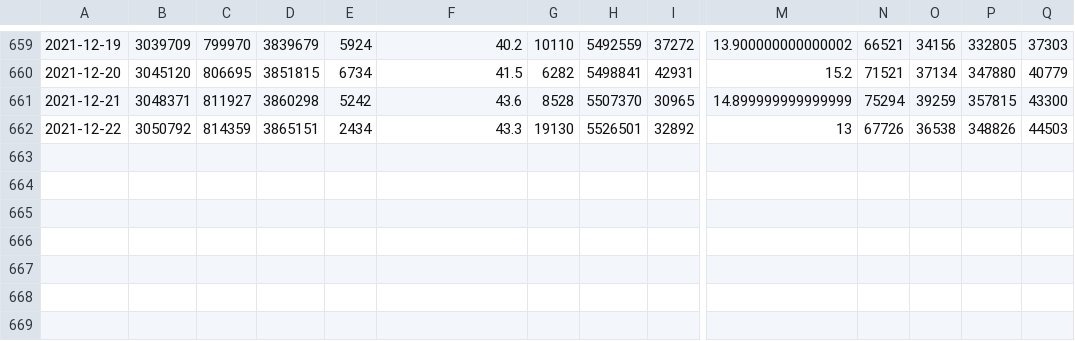
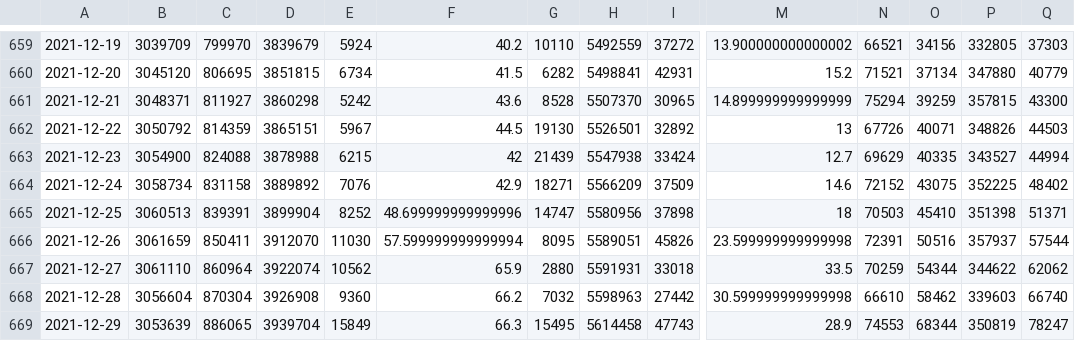
Before and after one commit to ScotGovAnalysis/COVID-19-Management-Information-Up-to-11-04-2022, a CSV file: export/old-file-structure/COVID19 - Daily Management Information - Scotland - Testing.csv, drawn as a sheet; only a part is shown, gaps mark what is left out; rows hold the shown columns only; the diff names each change by its address in the sheet, - before the commit and + after, or states it on an @@ line.

```diff
--- a/export/old-file-structure/COVID19 - Daily Management Information - Scotland - Testing.csv
+++ b/export/old-file-structure/COVID19 - Daily Management Information - Scotland - Testing.csv
-E662: 2434
+E662: 5967
-F662: 43.3
+F662: 44.5
-O662: 36538
+O662: 40071
+row 663: 2021-12-23 | 3054900 | 824088 | 3878988 | 6215 | 42 | 21439 | 5547938 | 33424 | 12.7 | 69629 | 40335 | 343527 | 44994
+row 664: 2021-12-24 | 3058734 | 831158 | 3889892 | 7076 | 42.9 | 18271 | 5566209 | 37509 | 14.6 | 72152 | 43075 | 352225 | 48402
+row 665: 2021-12-25 | 3060513 | 839391 | 3899904 | 8252 | 48.699999999999996 | 14747 | 5580956 | 37898 | 18 | 70503 | 45410 | 351398 | 51371
+row 666: 2021-12-26 | 3061659 | 850411 | 3912070 | 11030 | 57.599999999999994 | 8095 | 5589051 | 45826 | 23.599999999999998 | 72391 | 50516 | 357937 | 57544
+row 667: 2021-12-27 | 3061110 | 860964 | 3922074 | 10562 | 65.9 | 2880 | 5591931 | 33018 | 33.5 | 70259 | 54344 | 344622 | 62062
+row 668: 2021-12-28 | 3056604 | 870304 | 3926908 | 9360 | 66.2 | 7032 | 5598963 | 27442 | 30.599999999999998 | 66610 | 58462 | 339603 | 66740
+row 669: 2021-12-29 | 3053639 | 886065 | 3939704 | 15849 | 66.3 | 15495 | 5614458 | 47743 | 28.9 | 74553 | 68344 | 350819 | 78247
```
Also changed, not shown: export/health-boards/cumulative-cases.csv, export/health-boards/hospital-patients-confirmed.csv, 24 other files.
